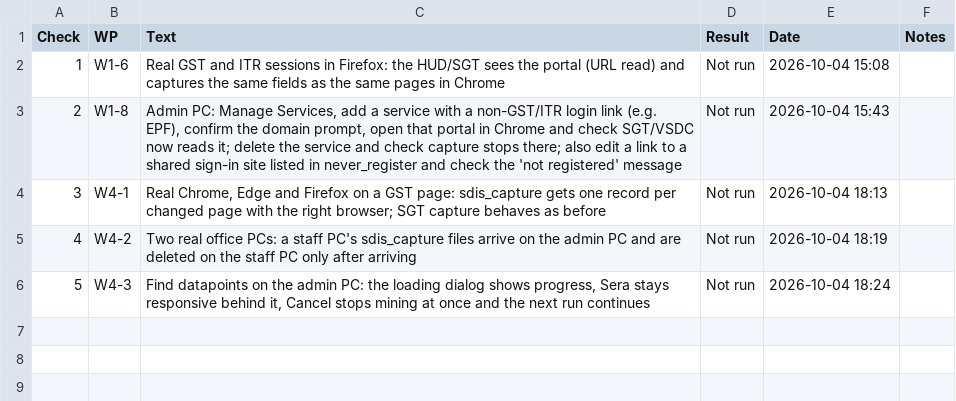
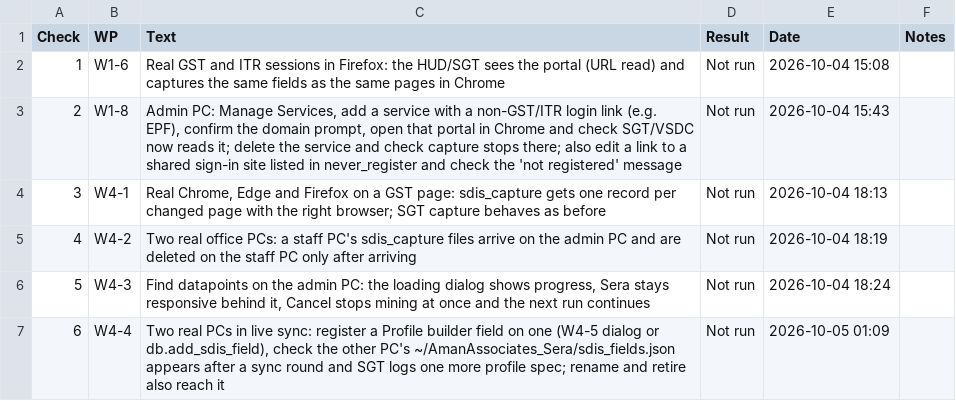
Before and after one commit to NexCardel/Project_Sera, a CSV file: docs/sdis/sdis-checks.csv, drawn as a sheet.

```diff
--- a/docs/sdis/sdis-checks.csv
+++ b/docs/sdis/sdis-checks.csv
@@ -6 +6,2 @@ Check,WP,Text,Result,Date,Notes
 5,W4-3,"Find datapoints on the admin PC: the loading dialog shows progress, Sera stays responsive behind it, Cancel stops mining at once and the next run continues",Not run,2026-10-04 18:24,
+6,W4-4,"Two real PCs in live sync: register a Profile builder field on one (W4-5 dialog or db.add_sdis_field), check the other PC's ~/AmanAssociates_Sera/sdis_fields.json appears after a sync round and SGT logs one more profile spec; rename and retire also reach it",Not run,2026-10-05 01:09,
```
Also changed, not shown: docs/sdis/sdis-decisions.csv, docs/sdis/sdis-runs.csv, 13 other files.
